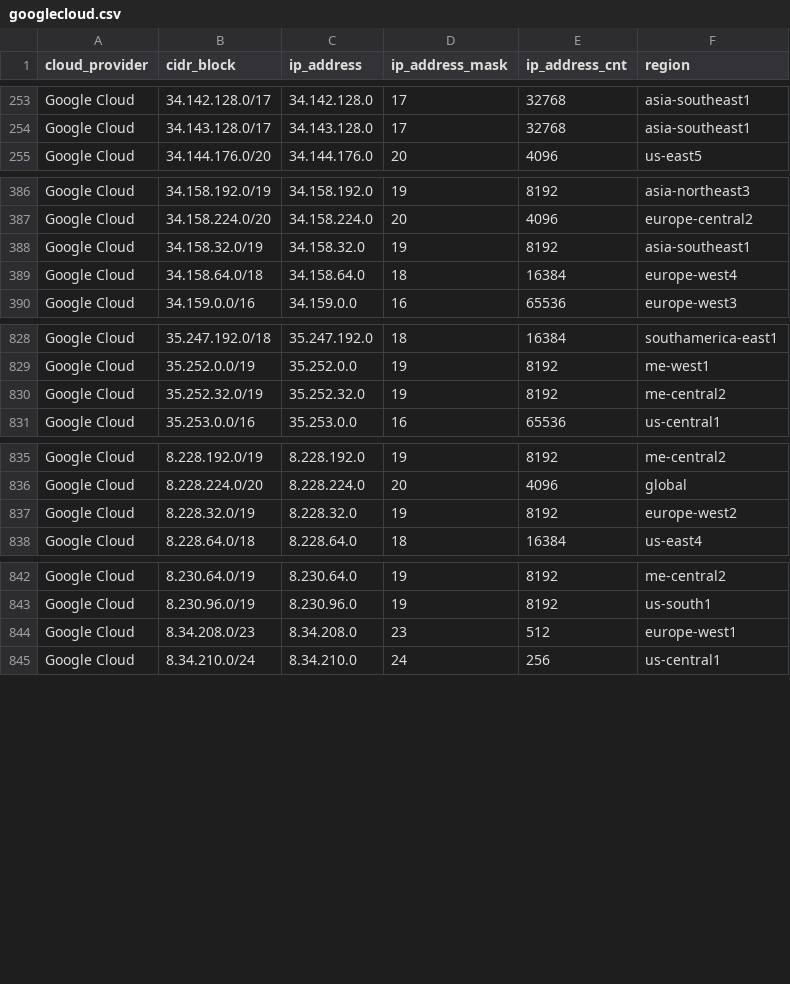
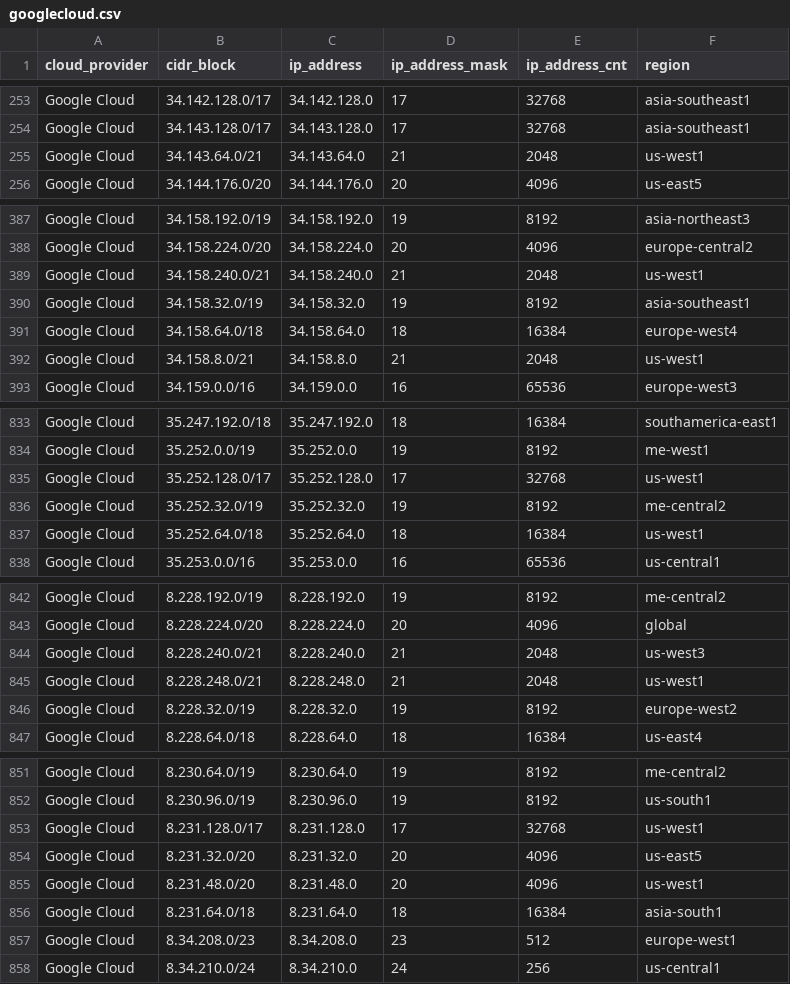
Before and after one commit to danilabs/public-cloud-provider-ip-ranges, a CSV file: data/providers/googlecloud.csv, drawn as a sheet; only a part is shown, gaps mark what is left out; the diff covers the shown part only; the diff names each change by its address in the sheet, - before the commit and + after, or states it on an @@ line.

```diff
--- a/data/providers/googlecloud.csv
+++ b/data/providers/googlecloud.csv
+row 255: Google Cloud | 34.143.64.0/21 | 34.143.64.0 | 21 | 2048 | us-west1
+row 389: Google Cloud | 34.158.240.0/21 | 34.158.240.0 | 21 | 2048 | us-west1
+row 392: Google Cloud | 34.158.8.0/21 | 34.158.8.0 | 21 | 2048 | us-west1
+row 835: Google Cloud | 35.252.128.0/17 | 35.252.128.0 | 17 | 32768 | us-west1
+row 837: Google Cloud | 35.252.64.0/18 | 35.252.64.0 | 18 | 16384 | us-west1
+row 844: Google Cloud | 8.228.240.0/21 | 8.228.240.0 | 21 | 2048 | us-west3
+row 845: Google Cloud | 8.228.248.0/21 | 8.228.248.0 | 21 | 2048 | us-west1
+row 853: Google Cloud | 8.231.128.0/17 | 8.231.128.0 | 17 | 32768 | us-west1
+row 854: Google Cloud | 8.231.32.0/20 | 8.231.32.0 | 20 | 4096 | us-east5
+row 855: Google Cloud | 8.231.48.0/20 | 8.231.48.0 | 20 | 4096 | us-west1
+row 856: Google Cloud | 8.231.64.0/18 | 8.231.64.0 | 18 | 16384 | asia-south1
```
Also changed, not shown: 2 added rows elsewhere in this file, 18 other files.
